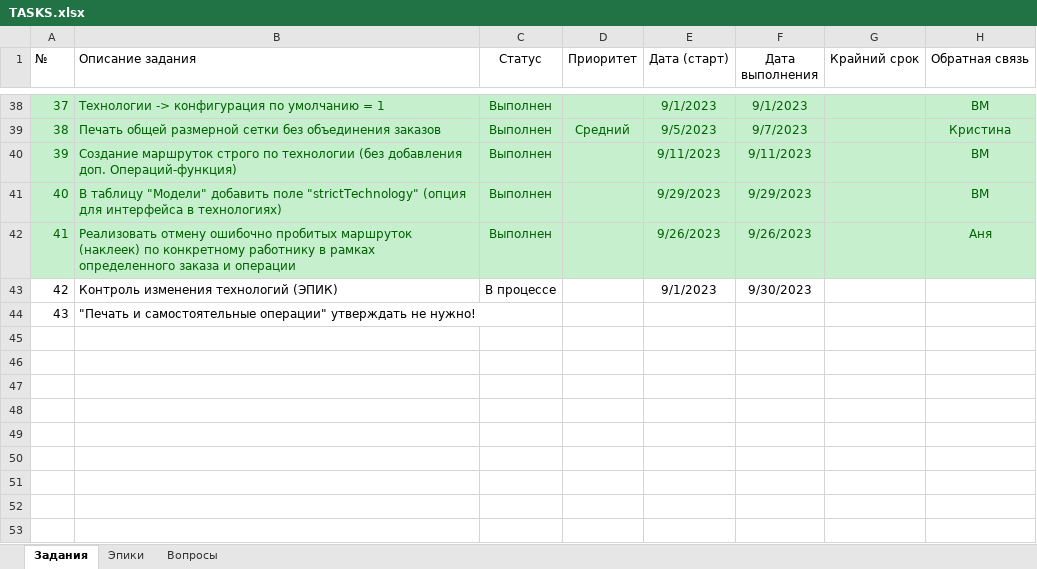
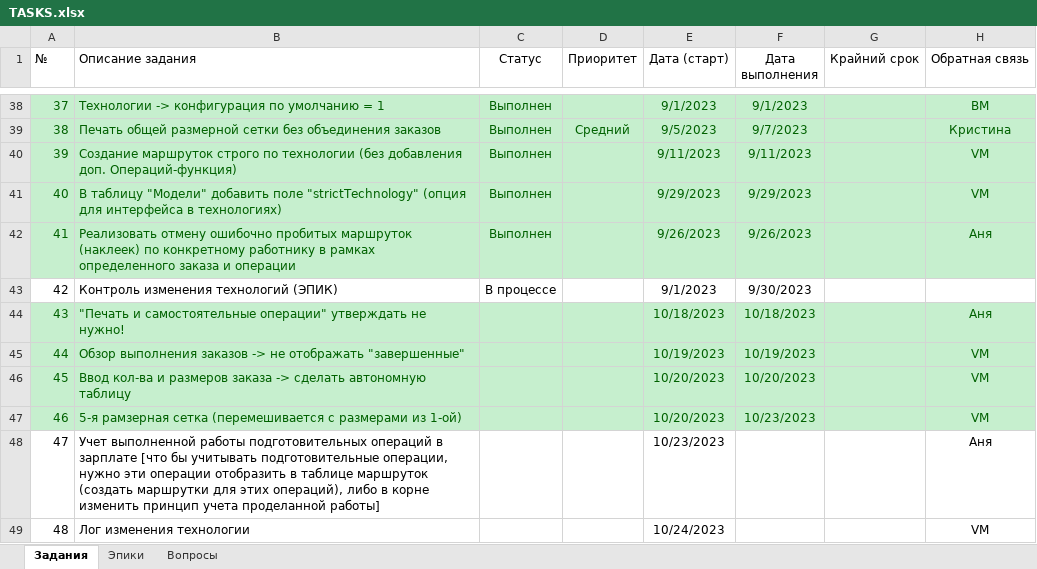
Before and after one commit to VitalijsMuzalovs/Kristal, an Excel workbook: TASKS.xlsx, sheet Задания, drawn as a sheet; only a part is shown, gaps mark what is left out; values as stored, in another font and other column widths than the file's, no borders; table styles not drawn; the diff names each change by its address in the sheet, - before the commit and + after, or states it on an @@ line.

```diff
--- a/TASKS.xlsx (sheet Задания)
+++ b/TASKS.xlsx (sheet Задания)
-H40:H41 (Обратная связь): ВМ
+H40:H41 (Обратная связь): VM
-A44:H44 fill: none
+A44:H44 fill: #C6EFCE
-A44:B44 text colour: black
+A44:B44 text colour: #006100
-E44 (Дата (старт)): (empty)
+E44 (Дата (старт)): 10/18/2023
-F44 (Дата выполнения): (empty)
+F44 (Дата выполнения): 10/18/2023
-H44 (Обратная связь): (empty)
+H44 (Обратная связь): Аня
+row 45: 44 | Обзор выполнения заказов -> не отображать "завершенные" |  |  | 10/19/2023 | 10/19/2023 |  | VM
+row 46: 45 | Ввод кол-ва и размеров заказа -> сделать автономную таблицу |  |  | 10/20/2023 | 10/20/2023 |  | VM
+row 47: 46 | 5-я рамзерная сетка (перемешивается с размерами из 1-ой) |  |  | 10/20/2023 | 10/23/2023 |  | VM
+row 48: 47 | Учет выполненной работы подготовительных операций в зарплате [что бы учитывать подготовительные операции, нужно эти операции отобразить в таблице маршруток (создать маршрутки для этих операций), либо в корне изменить принцип учета проделанной работы] |  |  | 10/23/2023 |  |  | Аня
+row 49: 48 | Лог изменения технологии |  |  | 10/24/2023 |  |  | VM
```
Also changed, not shown: sheet Эпики, 5 other files.
